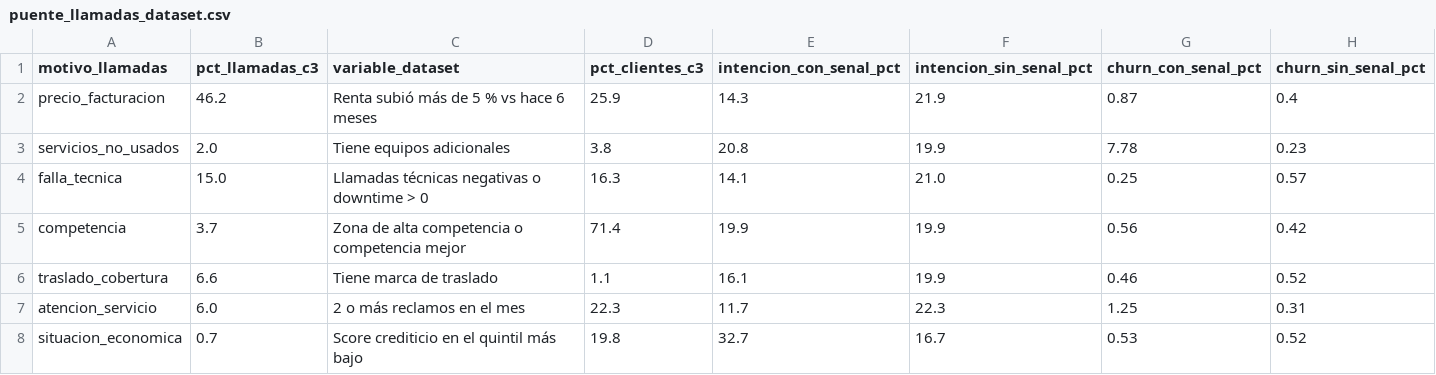
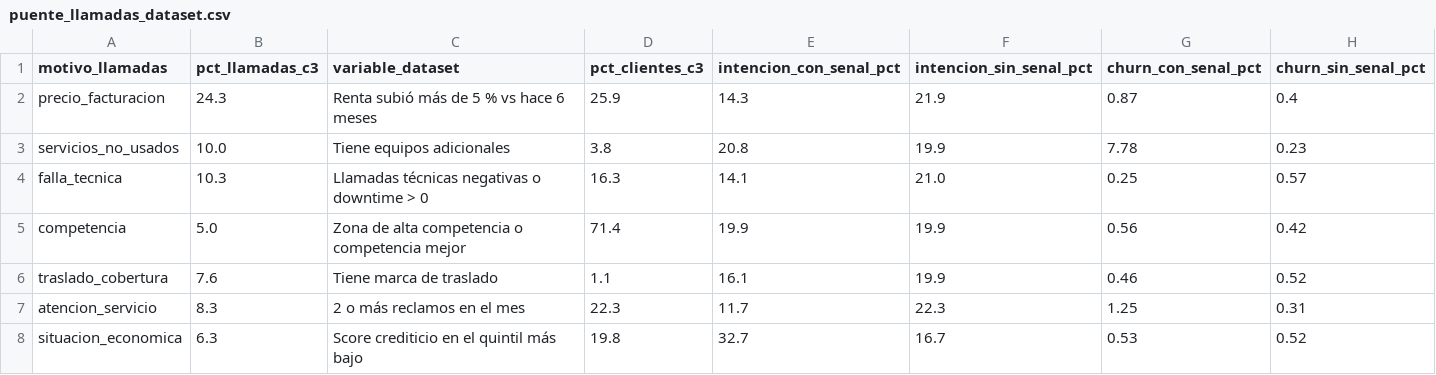
Before and after one commit to SadidRomero77/prueba-claro-cluster-3, a CSV file: outputs/tables/puente_llamadas_dataset.csv, drawn as a sheet.

```diff
--- a/outputs/tables/puente_llamadas_dataset.csv
+++ b/outputs/tables/puente_llamadas_dataset.csv
@@ -1,8 +1,8 @@
 motivo_llamadas,pct_llamadas_c3,variable_dataset,pct_clientes_c3,intencion_con_senal_pct,intencion_sin_senal_pct,churn_con_senal_pct,churn_sin_senal_pct
-precio_facturacion,46.2,Renta subió más de 5 % vs hace 6 meses,25.9,14.3,21.9,0.87,0.4
-servicios_no_usados,2.0,Tiene equipos adicionales,3.8,20.8,19.9,7.78,0.23
-falla_tecnica,15.0,Llamadas técnicas negativas o downtime > 0,16.3,14.1,21.0,0.25,0.57
-competencia,3.7,Zona de alta competencia o competencia mejor,71.4,19.9,19.9,0.56,0.42
-traslado_cobertura,6.6,Tiene marca de traslado,1.1,16.1,19.9,0.46,0.52
-atencion_servicio,6.0,2 o más reclamos en el mes,22.3,11.7,22.3,1.25,0.31
-situacion_economica,0.7,Score crediticio en el quintil más bajo,19.8,32.7,16.7,0.53,0.52
+precio_facturacion,24.3,Renta subió más de 5 % vs hace 6 meses,25.9,14.3,21.9,0.87,0.4
+servicios_no_usados,10.0,Tiene equipos adicionales,3.8,20.8,19.9,7.78,0.23
+falla_tecnica,10.3,Llamadas técnicas negativas o downtime > 0,16.3,14.1,21.0,0.25,0.57
+competencia,5.0,Zona de alta competencia o competencia mejor,71.4,19.9,19.9,0.56,0.42
+traslado_cobertura,7.6,Tiene marca de traslado,1.1,16.1,19.9,0.46,0.52
+atencion_servicio,8.3,2 o más reclamos en el mes,22.3,11.7,22.3,1.25,0.31
+situacion_economica,6.3,Score crediticio en el quintil más bajo,19.8,32.7,16.7,0.53,0.52
```
Also changed, not shown: outputs/tables/accionables.csv, outputs/tables/agent_evals.csv, 24 other files.
